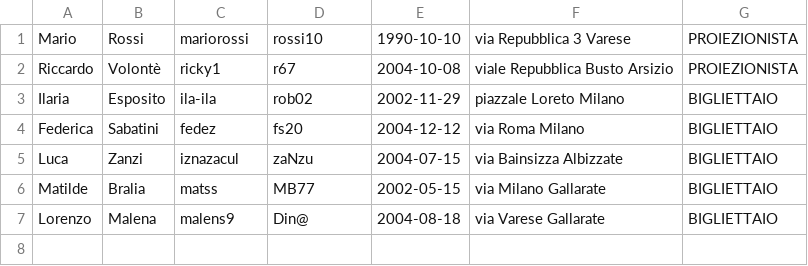
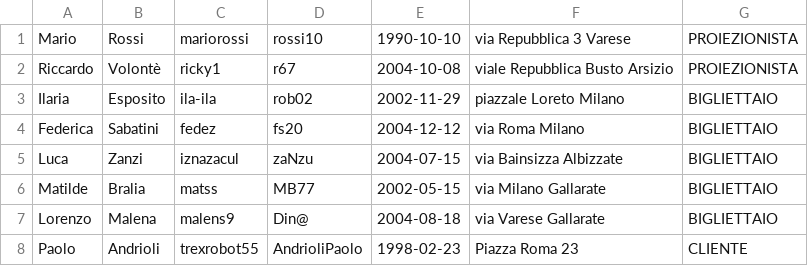
Before and after one commit to t-rex-robot/Laboratorio-Interdisciplinare-A-2025-2026, a CSV file: data/utenti.csv, drawn as a sheet.

Commit message:
Sistemato Login e Registrazione nel menu
Modificato il metodo login in menu e aggiunto un metodo alla fine di GestioneUtenti per utente corrente.

```diff
--- a/data/utenti.csv
+++ b/data/utenti.csv
@@ -7 +7,2 @@ Matilde,Bralia,matss,MB77,2002-05-15,via Milano Gallarate,BIGLIETTAIO
 Lorenzo,Malena,malens9,Din@,2004-08-18,via Varese Gallarate,BIGLIETTAIO
+Paolo,Andrioli,trexrobot55,AndrioliPaolo,1998-02-23,Piazza Roma 23,CLIENTE
```
Also changed, not shown: 2 other files.
